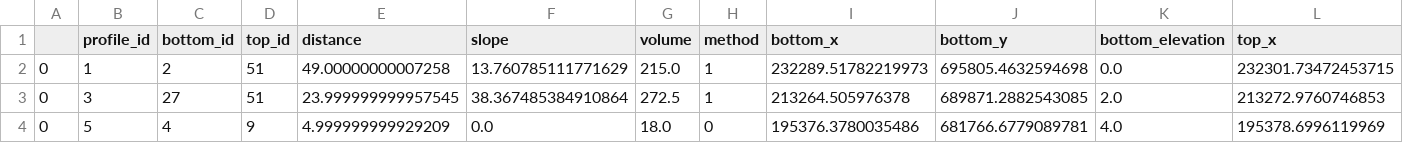
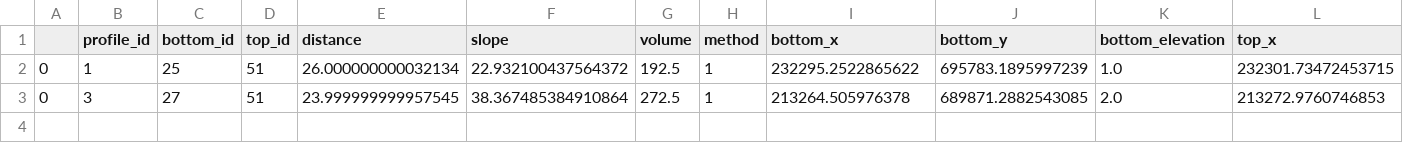
Before and after one commit to ZSIP/CCMORPH, a CSV file: data/output/finall/measurement.csv, drawn as a sheet; only a part is shown; rows hold the shown columns only; the diff names each change by its address in the sheet, - before the commit and + after, or states it on an @@ line.

Commit message:
fix: bottom point calc.

```diff
--- a/data/output/finall/measurement.csv
+++ b/data/output/finall/measurement.csv
-C2 (bottom_id): 2
+C2 (bottom_id): 25
-E2 (distance): 49.00000000007258
+E2 (distance): 26.000000000032134
-F2 (slope): 13.760785111771629
+F2 (slope): 22.932100437564372
-G2 (volume): 215.0
+G2 (volume): 192.5
-I2 (bottom_x): 232289.51782219973
+I2 (bottom_x): 232295.2522865622
-J2 (bottom_y): 695805.4632594698
+J2 (bottom_y): 695783.1895997239
-K2 (bottom_elevation): 0.0
+K2 (bottom_elevation): 1.0
-row 4: 0 | 5 | 4 | 9 | 4.999999999929209 | 0.0 | 18.0 | 0 | 195376.3780035486 | 681766.6779089781 | 4.0 | 195378.6996119969
```
Also changed, not shown: data/output/debug/M1_profile_1_debug.csv, 15 other files.
